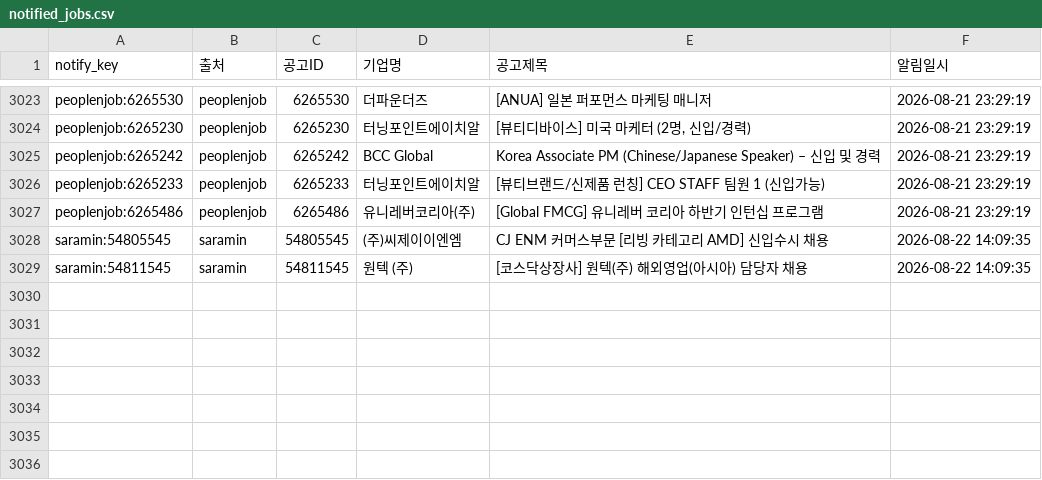
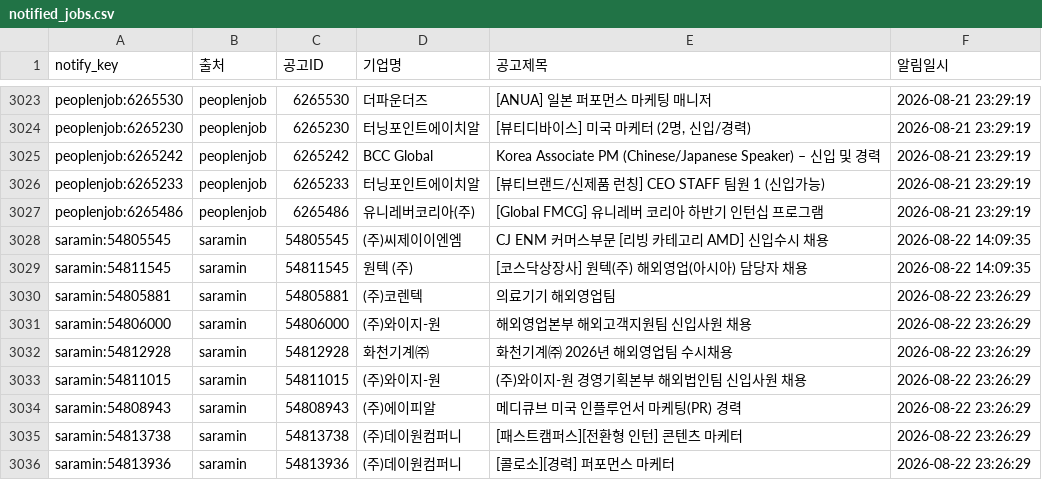
Before and after one commit to djgeum/RunETF, a CSV file: .github/job.bot/notified_jobs.csv, drawn as a sheet; only a part is shown, gaps mark what is left out; the diff names each change by its address in the sheet, - before the commit and + after, or states it on an @@ line.

```diff
--- a/.github/job.bot/notified_jobs.csv
+++ b/.github/job.bot/notified_jobs.csv
+row 3030: saramin:54805881 | saramin | 54805881 | (주)코렌텍 | 의료기기 해외영업팀 | 2026-08-22 23:26:29
+row 3031: saramin:54806000 | saramin | 54806000 | (주)와이지-원 | 해외영업본부 해외고객지원팀 신입사원 채용 | 2026-08-22 23:26:29
+row 3032: saramin:54812928 | saramin | 54812928 | 화천기계㈜ | 화천기계㈜ 2026년 해외영업팀 수시채용 | 2026-08-22 23:26:29
+row 3033: saramin:54811015 | saramin | 54811015 | (주)와이지-원 | (주)와이지-원 경영기획본부 해외법인팀 신입사원 채용 | 2026-08-22 23:26:29
+row 3034: saramin:54808943 | saramin | 54808943 | (주)에이피알 | 메디큐브 미국 인플루언서 마케팅(PR) 경력 | 2026-08-22 23:26:29
+row 3035: saramin:54813738 | saramin | 54813738 | (주)데이원컴퍼니 | [패스트캠퍼스][전환형 인턴] 콘텐츠 마케터 | 2026-08-22 23:26:29
+row 3036: saramin:54813936 | saramin | 54813936 | (주)데이원컴퍼니 | [콜로소][경력] 퍼포먼스 마케터 | 2026-08-22 23:26:29
```
Also changed, not shown: .github/job.bot/jobkorea_list.csv, .github/job.bot/peoplenjob_list.csv, 3 other files.
